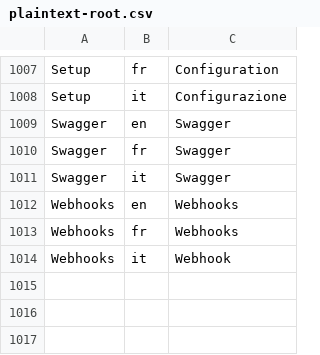
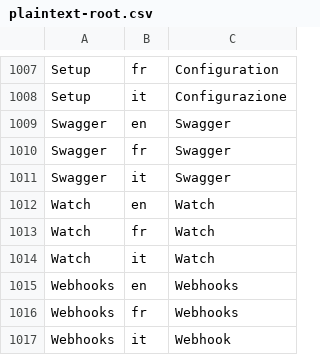
Before and after one commit to Plaintext-Gmbh/plaintext-root, a CSV file: plaintext-admin-i18n/src/main/resources/i18n/plaintext-root.csv, drawn as a sheet; only a part is shown, gaps mark what is left out; the diff names each change by its address in the sheet, - before the commit and + after, or states it on an @@ line.

Commit message:
feat(watch): Modul fuer die kleinen Ansichten auf Uhr und Telefon (#217)
Karten 1245 und 1247. Seitenstapel mit Umlauf, Startseite mit Kacheln, Einstellungsseite, Elementseite, eigener Stil und Anleitung.

Reaktor gruen: 26 Module, Webapp 1038 Tests, Modul 44 Tests, je 0 Fehler.

```diff
--- a/plaintext-admin-i18n/src/main/resources/i18n/plaintext-root.csv
+++ b/plaintext-admin-i18n/src/main/resources/i18n/plaintext-root.csv
+row 1012: Watch | en | Watch
+row 1013: Watch | fr | Watch
+row 1014: Watch | it | Watch
```
Also changed, not shown: 36 other files.
